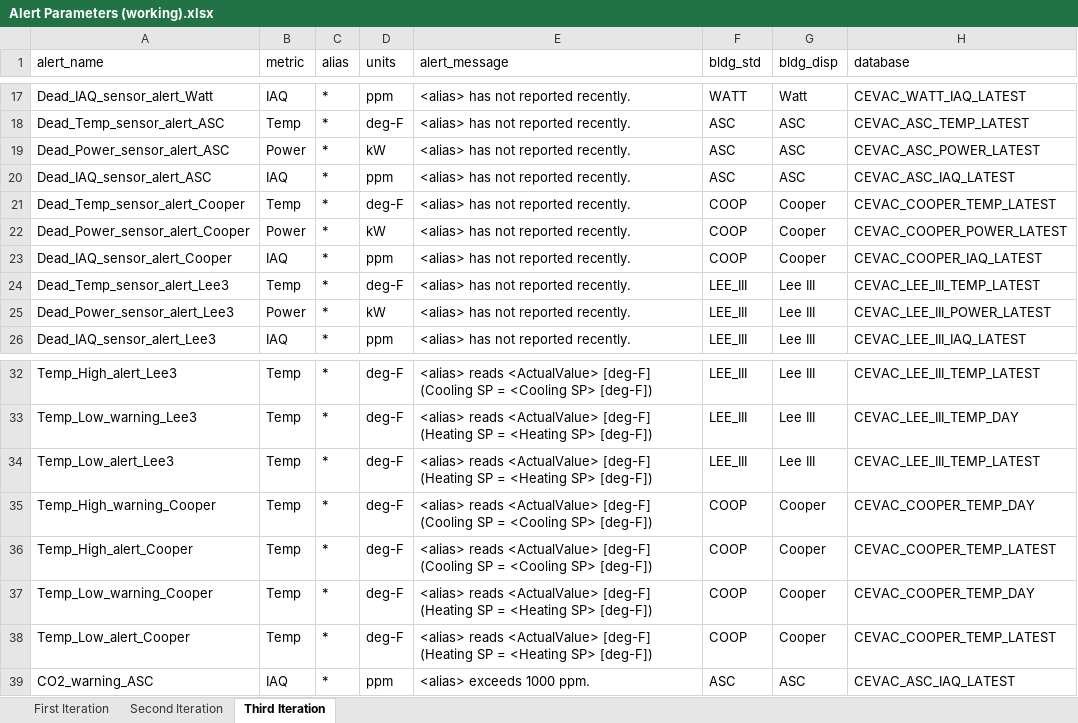
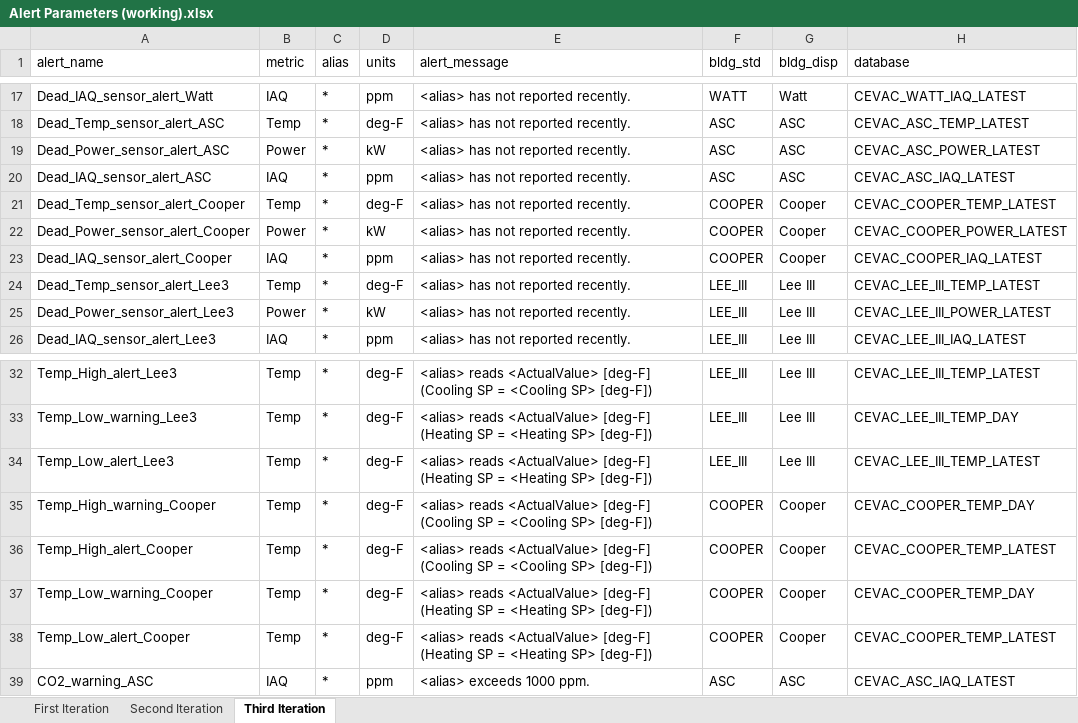
Before and after one commit to whitedl/CEVAC, an Excel workbook: alerts/Alert Parameters (working).xlsx, sheet Third Iteration, drawn as a sheet; only a part is shown, gaps mark what is left out; values as stored, in another font and other column widths than the file's, no borders; the diff names each change by its address in the sheet, - before the commit and + after, or states it on an @@ line.

Commit message:
Update Alert Parameters (working).xlsx

```diff
--- a/alerts/Alert Parameters (working).xlsx (sheet Third Iteration)
+++ b/alerts/Alert Parameters (working).xlsx (sheet Third Iteration)
-F21:F23 (bldg_std): COOP
+F21:F23 (bldg_std): COOPER
-F35:F38 (bldg_std): COOP
+F35:F38 (bldg_std): COOPER
```
